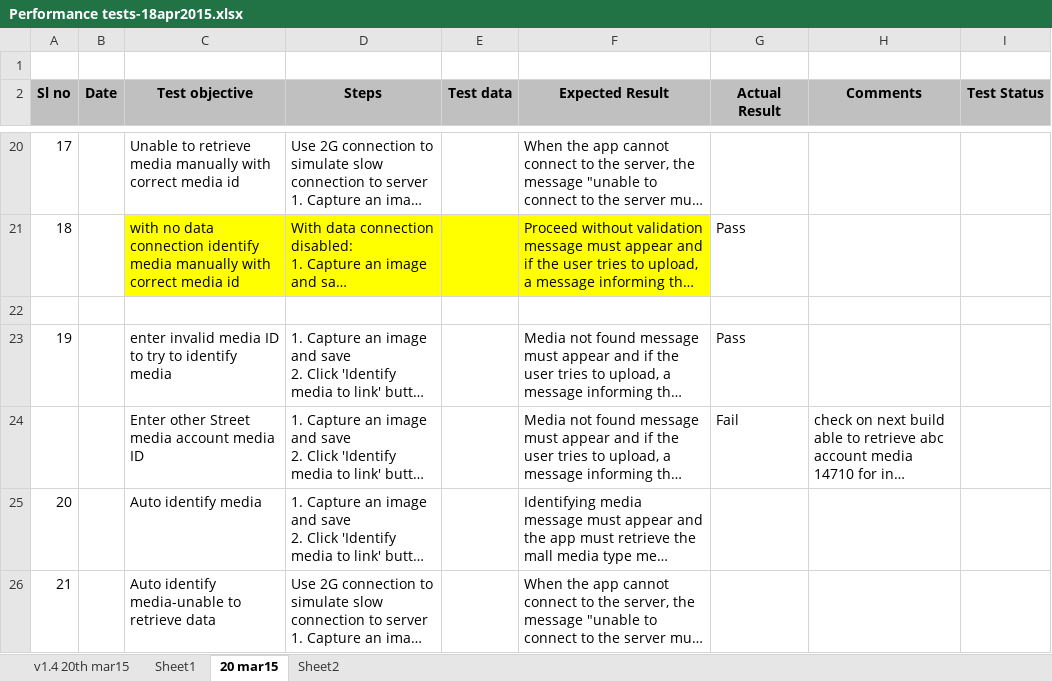
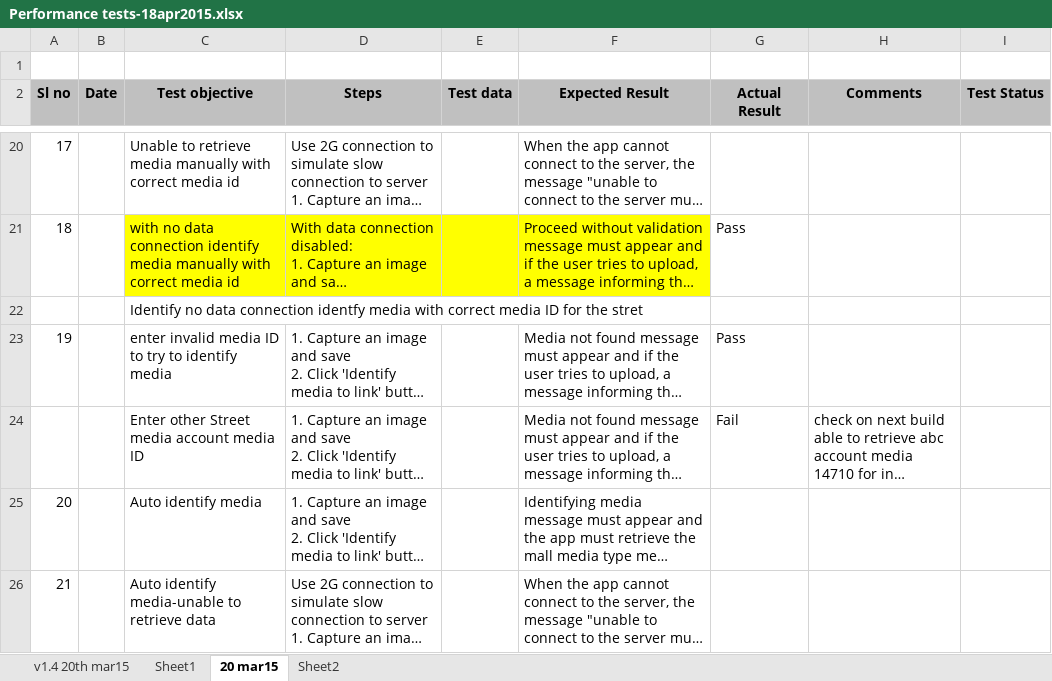
Before and after one commit to Snapooh/TESTING, an Excel workbook: MMS/Test Cases/Monitor app/Performance tests-18apr2015.xlsx, sheet 20 mar15, drawn as a sheet; only a part is shown, gaps mark what is left out; long unchanged cells end in …; values as stored, in another font and other column widths than the file's, no borders; conditional formats not drawn; the diff names each change by its address in the sheet, - before the commit and + after, or states it on an @@ line.

Commit message:
Committed

```diff
--- a/MMS/Test Cases/Monitor app/Performance tests-18apr2015.xlsx (sheet 20 mar15)
+++ b/MMS/Test Cases/Monitor app/Performance tests-18apr2015.xlsx (sheet 20 mar15)
-C22 (Test objective): (empty)
+C22 (Test objective): Identify no data connection identfy media with correct media ID for the stret
```
